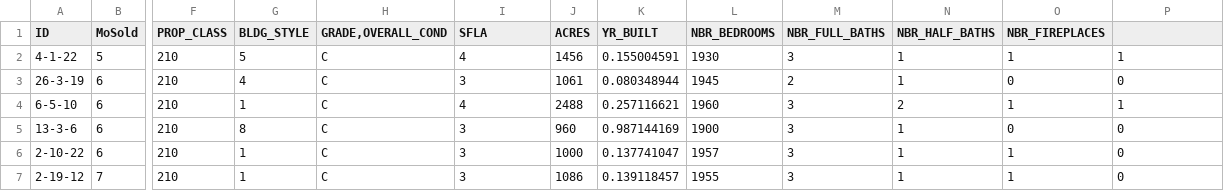
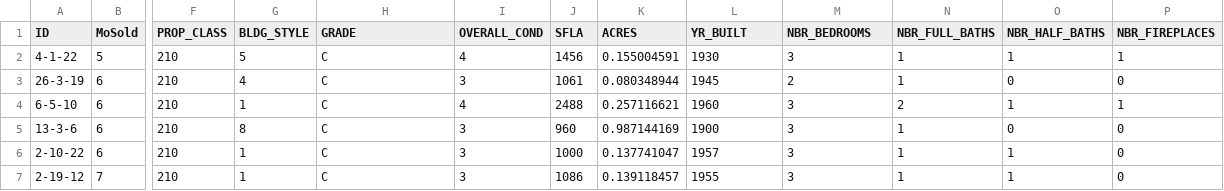
Before and after one commit to nbdata/assessment-parser, a CSV file: test.csv, drawn as a sheet; only a part is shown, gaps mark what is left out; the diff names each change by its address in the sheet, - before the commit and + after, or states it on an @@ line.

Commit message:
fix grade

```diff
--- a/test.csv
+++ b/test.csv
-H1: GRADE,OVERALL_COND
+H1: GRADE
-I1: SFLA
+I1: OVERALL_COND
-J1: ACRES
+J1: SFLA
-K1: YR_BUILT
+K1: ACRES
-L1: NBR_BEDROOMS
+L1: YR_BUILT
-M1: NBR_FULL_BATHS
+M1: NBR_BEDROOMS
-N1: NBR_HALF_BATHS
+N1: NBR_FULL_BATHS
-O1: NBR_FIREPLACES
+O1: NBR_HALF_BATHS
-P1: (empty)
+P1: NBR_FIREPLACES
```
Also changed, not shown: train.csv.
